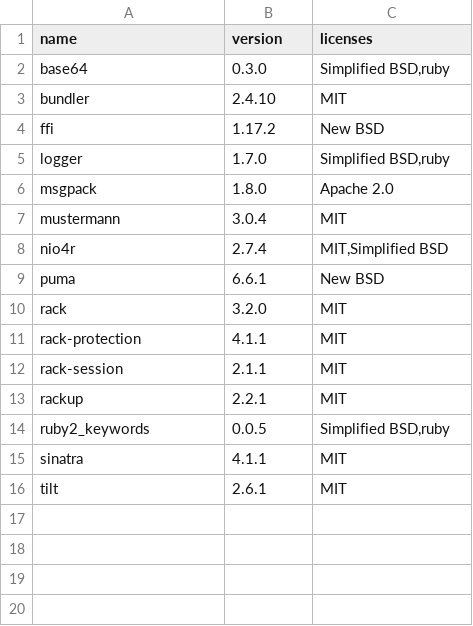
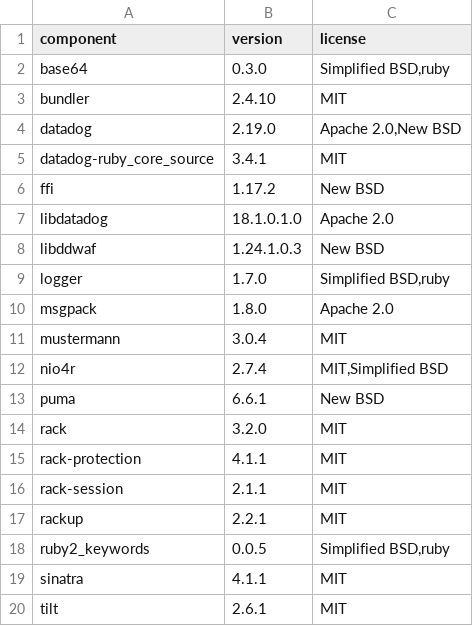
Before and after one commit to DataDog/serverless-gcp-sample-apps, a CSV file: cloud-run/in-process/ruby/LICENSE-3rdparty.csv, drawn as a sheet.

Commit message:
update licenses with script

```diff
--- a/cloud-run/in-process/ruby/LICENSE-3rdparty.csv
+++ b/cloud-run/in-process/ruby/LICENSE-3rdparty.csv
@@ -1,5 +1,9 @@
-"name","version","licenses"
+component,version,license
 base64,0.3.0,"Simplified BSD,ruby"
 bundler,2.4.10,MIT
+datadog,2.19.0,"Apache 2.0,New BSD"
+datadog-ruby_core_source,3.4.1,MIT
 ffi,1.17.2,New BSD
+libdatadog,18.1.0.1.0,Apache 2.0
+libddwaf,1.24.1.0.3,New BSD
 logger,1.7.0,"Simplified BSD,ruby"
```
Also changed, not shown: cloud-run/sidecar/ruby/LICENSE-3rdparty.csv, 13 other files.
